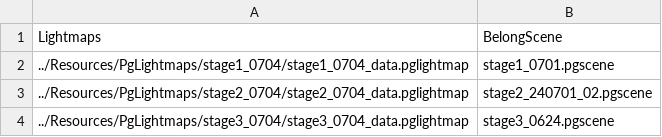
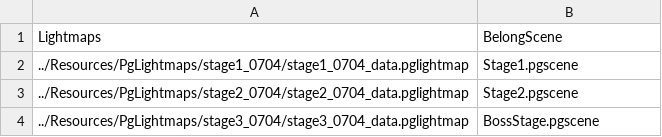
Before and after one commit to ParagonGA4th/GAFinalProject, a CSV file: ParagonEngine/ResourceList/13_PgLightmaps.csv, drawn as a sheet.

```diff
--- a/ParagonEngine/ResourceList/13_PgLightmaps.csv
+++ b/ParagonEngine/ResourceList/13_PgLightmaps.csv
@@ -1,4 +1,4 @@
 Lightmaps,BelongScene
-../Resources/PgLightmaps/stage1_0704/stage1_0704_data.pglightmap,stage1_0701.pgscene
-../Resources/PgLightmaps/stage2_0704/stage2_0704_data.pglightmap,stage2_240701_02.pgscene
-../Resources/PgLightmaps/stage3_0704/stage3_0704_data.pglightmap,stage3_0624.pgscene
+../Resources/PgLightmaps/stage1_0704/stage1_0704_data.pglightmap,Stage1.pgscene
+../Resources/PgLightmaps/stage2_0704/stage2_0704_data.pglightmap,Stage2.pgscene
+../Resources/PgLightmaps/stage3_0704/stage3_0704_data.pglightmap,BossStage.pgscene
```
Also changed, not shown: 4 other files.
